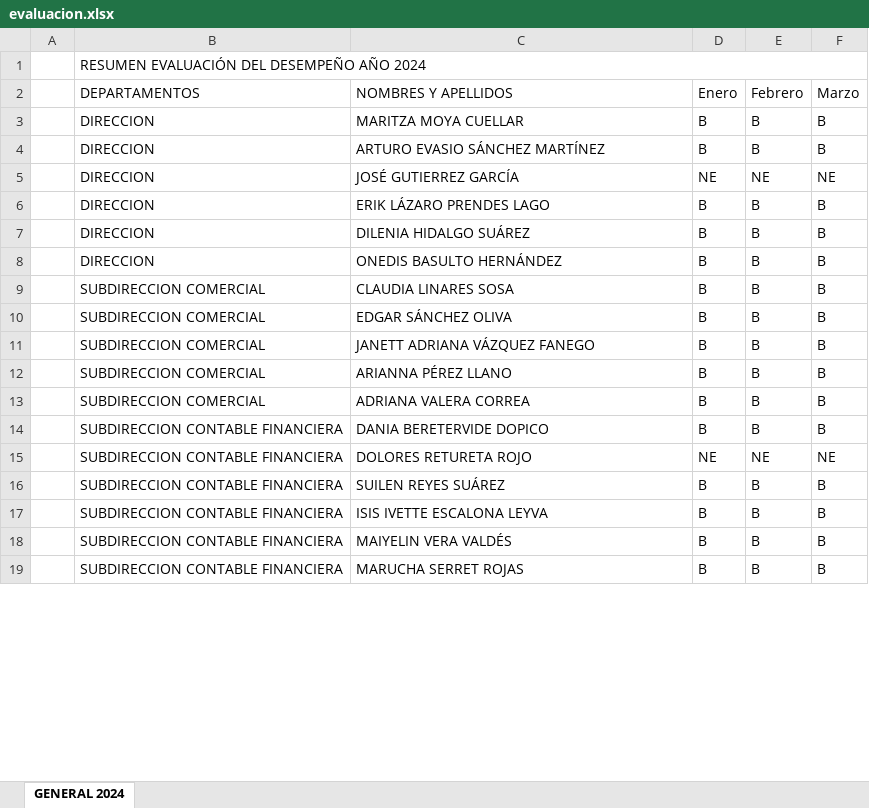
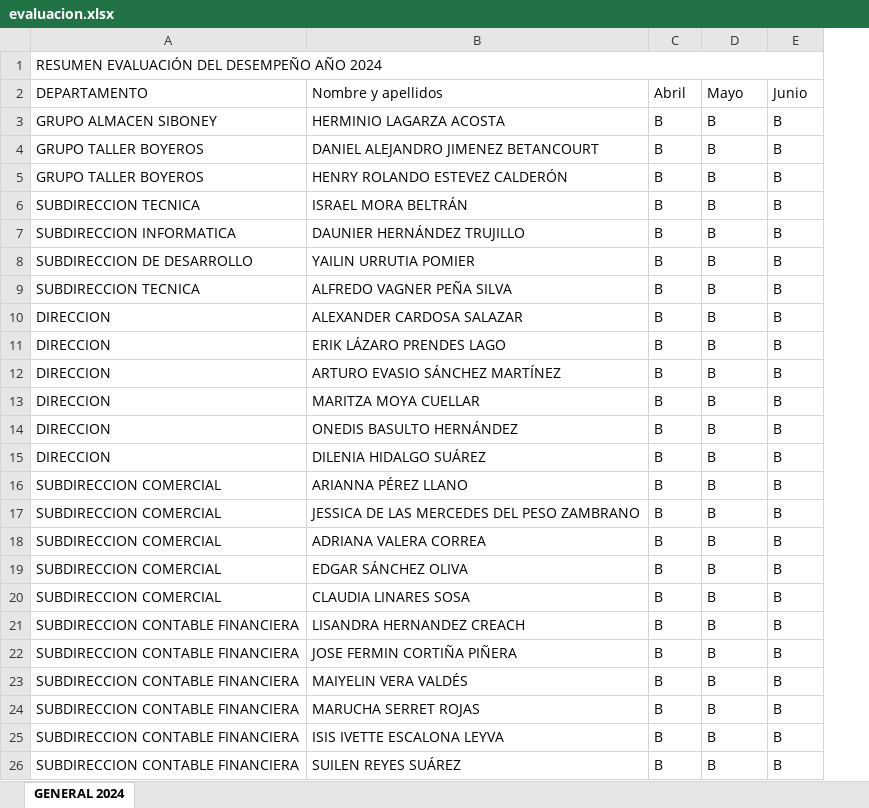
Before and after one commit to rannielRS/pythonproject, an Excel workbook: app-RRHH/file/evaluacion.xlsx, sheet GENERAL 2024, drawn as a sheet; only a part is shown; values as stored, in another font and other column widths than the file's, no cell formats; conditional formats not drawn; removed rows and columns are numbered as before the commit, all else as after; the diff covers the shown part only; the diff names each change by its address in the sheet, - before the commit and + after, or states it on an @@ line.

```diff
--- a/app-RRHH/file/evaluacion.xlsx (sheet GENERAL 2024)
+++ b/app-RRHH/file/evaluacion.xlsx (sheet GENERAL 2024)
-column A, empty
-row 2:  | DEPARTAMENTOS | NOMBRES Y APELLIDOS | Enero | Febrero | Marzo
+row 2: DEPARTAMENTO | Nombre y apellidos | Abril | Mayo | Junio
@@ row 41 moved to row 3: GRUPO ALMACEN SIBONEY @@
@@ row 81 moved to row 4: GRUPO TALLER BOYEROS @@
+row 5: GRUPO TALLER BOYEROS | HENRY ROLANDO ESTEVEZ CALDERÓN | B | B | B
+row 6: SUBDIRECCION TECNICA | ISRAEL MORA BELTRÁN | B | B | B
@@ row 32 moved to row 7: SUBDIRECCION INFORMATICA @@
+row 8: SUBDIRECCION DE DESARROLLO | YAILIN URRUTIA POMIER | B | B | B
+row 9: SUBDIRECCION TECNICA | ALFREDO VAGNER PEÑA SILVA | B | B | B
+row 10: DIRECCION | ALEXANDER CARDOSA SALAZAR | B | B | B
@@ row 6 moved to row 11: DIRECCION @@
@@ row 4 moved to row 12: DIRECCION @@
-row 5:  | DIRECCION | JOSÉ GUTIERREZ GARCÍA | NE | NE | NE
+row 14: DIRECCION | ONEDIS BASULTO HERNÁNDEZ | B | B | B
@@ row 12 moved to row 16: SUBDIRECCION COMERCIAL @@
-A17: DIRECCION
+A17: SUBDIRECCION COMERCIAL
-B17: ONEDIS BASULTO HERNÁNDEZ
+B17: JESSICA DE LAS MERCEDES DEL PESO ZAMBRANO
@@ row 13 moved to row 18: SUBDIRECCION COMERCIAL @@
@@ row 10 moved to row 19: SUBDIRECCION COMERCIAL @@
@@ row 11 moved to row 249: SUBDIRECCION COMERCIAL @@
-B21: DANIA BERETERVIDE DOPICO
+B21: LISANDRA HERNANDEZ CREACH
-row 15:  | SUBDIRECCION CONTABLE FINANCIERA | DOLORES RETURETA ROJO | NE | NE | NE
-B22: ISIS IVETTE ESCALONA LEYVA
+B22: JOSE FERMIN CORTIÑA PIÑERA
+row 25: SUBDIRECCION CONTABLE FINANCIERA | ISIS IVETTE ESCALONA LEYVA | B | B | B
@@ row 16 moved to row 26: SUBDIRECCION CONTABLE FINANCIERA @@
```
Also changed, not shown: 29 added rows, 19 removed rows, 78 moved rows and 44 edited cells elsewhere in this sheet, cell formats, 6 other files.
